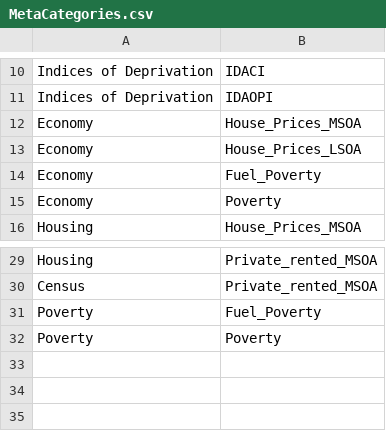
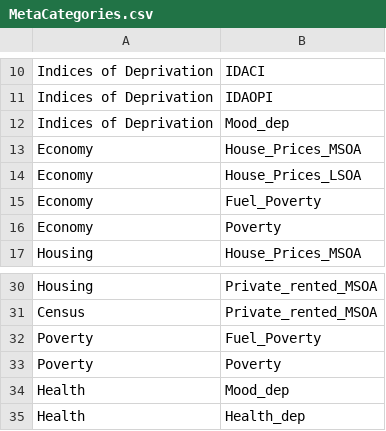
Before and after one commit to aec-phd/mapdata, a CSV file: MetaCategories.csv, drawn as a sheet; only a part is shown, gaps mark what is left out; the diff names each change by its address in the sheet, - before the commit and + after, or states it on an @@ line.

```diff
--- a/MetaCategories.csv
+++ b/MetaCategories.csv
+row 12: Indices of Deprivation | Mood_dep
+row 34: Health | Mood_dep
+row 35: Health | Health_dep
```
Also changed, not shown: Metadata.csv, 2 other files.
